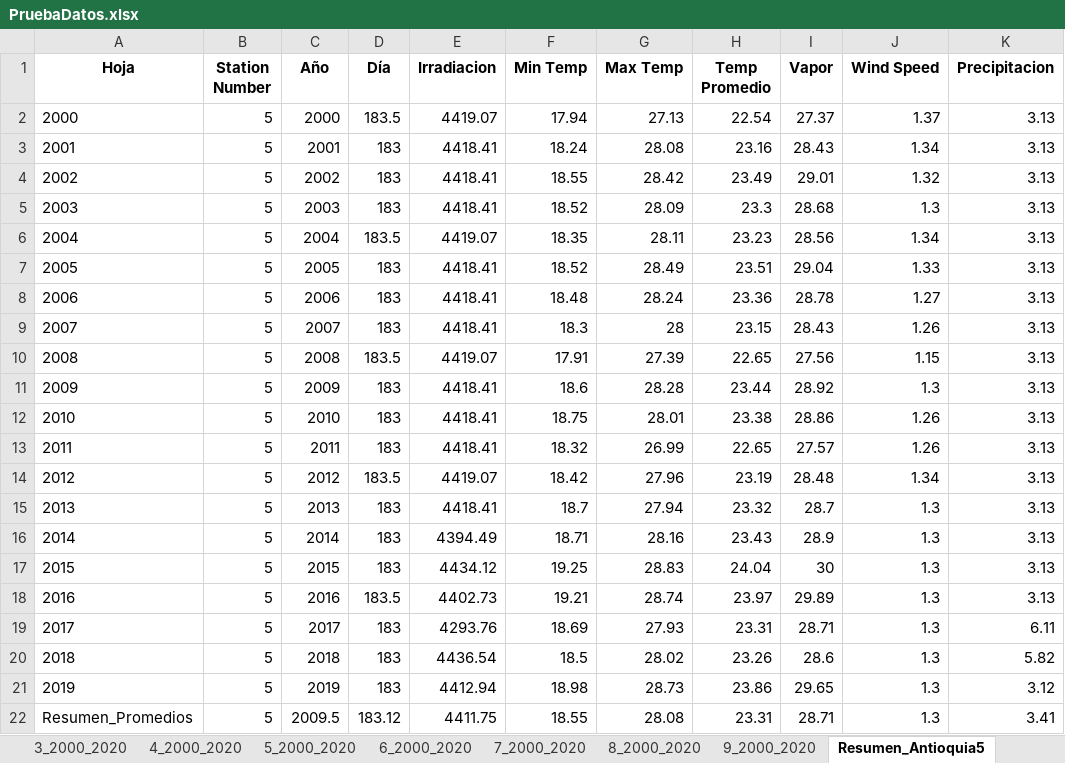
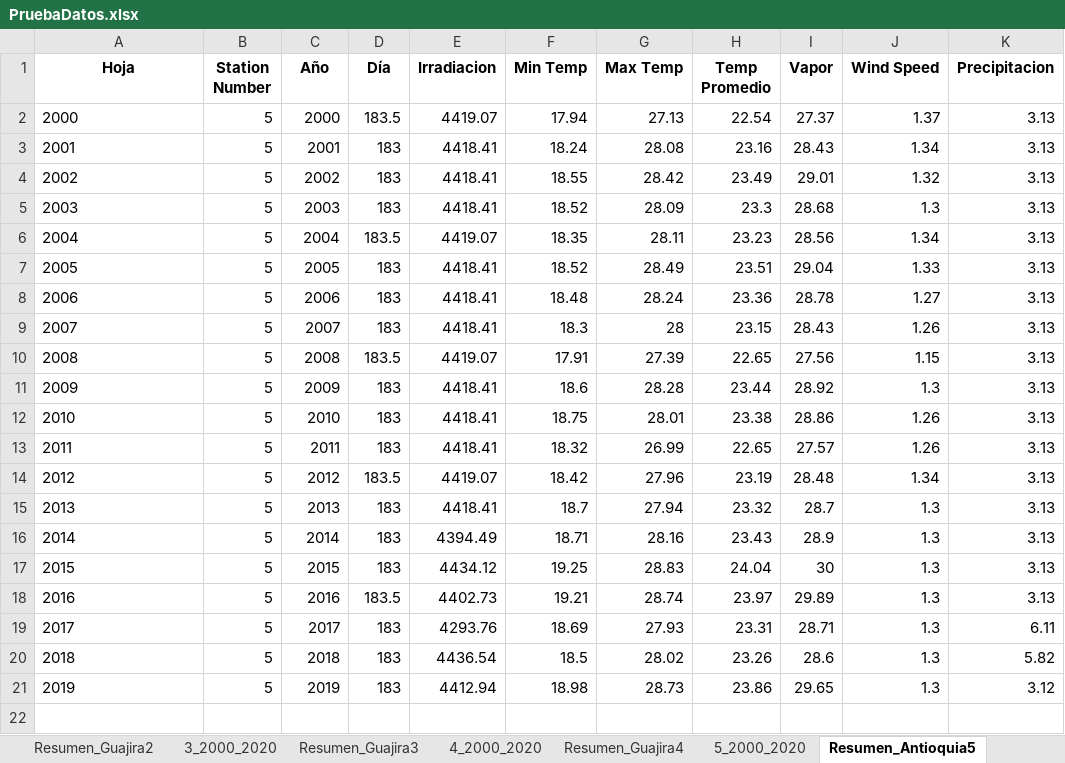
Before and after one commit to salvarezg0911/Modelos-de-prediccion-Tesis, an Excel workbook: Resultados/PruebaDatos.xlsx, sheet Resumen_Antioquia5, drawn as a sheet; values as stored, in another font and other column widths than the file's, no borders; the diff names each change by its address in the sheet, - before the commit and + after, or states it on an @@ line.

```diff
--- a/Resultados/PruebaDatos.xlsx (sheet Resumen_Antioquia5)
+++ b/Resultados/PruebaDatos.xlsx (sheet Resumen_Antioquia5)
-row 22: Resumen_Promedios | 5 | 2009.5 | 183.12 | 4411.75 | 18.55 | 28.08 | 23.31 | 28.71 | 1.3 | 3.41
```
Also changed, not shown: sheet 10_2000_2020, sheet 11_2000_2020, sheet 1_2000_2020, sheet 12_2000_2020, sheet 14_2000_2020, sheet 13_2000_2020, 12 more sheets, other sheet tabs, Archivos IDEAM finaless/Antioquia1-Final.xlsx, Archivos IDEAM finaless/Cordoba1-Final.xlsx, 20 other files.
